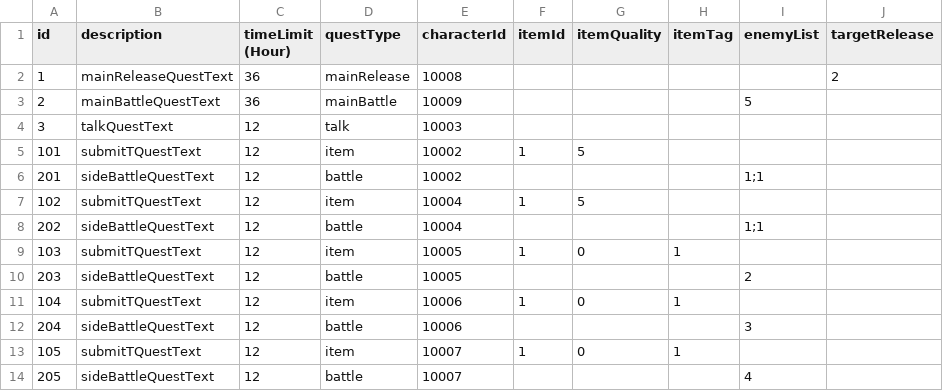
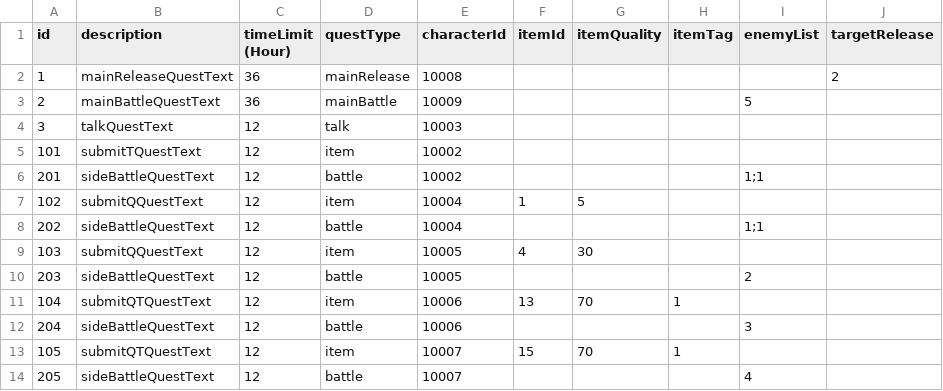
Before and after one commit to simonbut/GemHero, a TSV file: Assets/_Database/Database - Quest.tsv, drawn as a sheet.

```diff
--- a/Assets/_Database/Database - Quest.tsv
+++ b/Assets/_Database/Database - Quest.tsv
@@ -4,11 +4,11 @@ id	description	timeLimit (Hour)	questType	characterId	itemId	itemQuality	itemTag
 3	talkQuestText	12	talk	10003					
-101	submitTQuestText	12	item	10002	1	5			
+101	submitTQuestText	12	item	10002					
 201	sideBattleQuestText	12	battle	10002				1;1	
-102	submitTQuestText	12	item	10004	1	5			
+102	submitQQuestText	12	item	10004	1	5			
 202	sideBattleQuestText	12	battle	10004				1;1	
-103	submitTQuestText	12	item	10005	1	0	1		
+103	submitQQuestText	12	item	10005	4	30			
 203	sideBattleQuestText	12	battle	10005				2	
-104	submitTQuestText	12	item	10006	1	0	1		
+104	submitQTQuestText	12	item	10006	13	70	1		
 204	sideBattleQuestText	12	battle	10006				3	
-105	submitTQuestText	12	item	10007	1	0	1		
+105	submitQTQuestText	12	item	10007	15	70	1		
 205	sideBattleQuestText	12	battle	10007				4	
```
Also changed, not shown: Assets/_Database/Database - Dialog.tsv, Assets/_Database/Database - Recipe.tsv, 43 other files.
